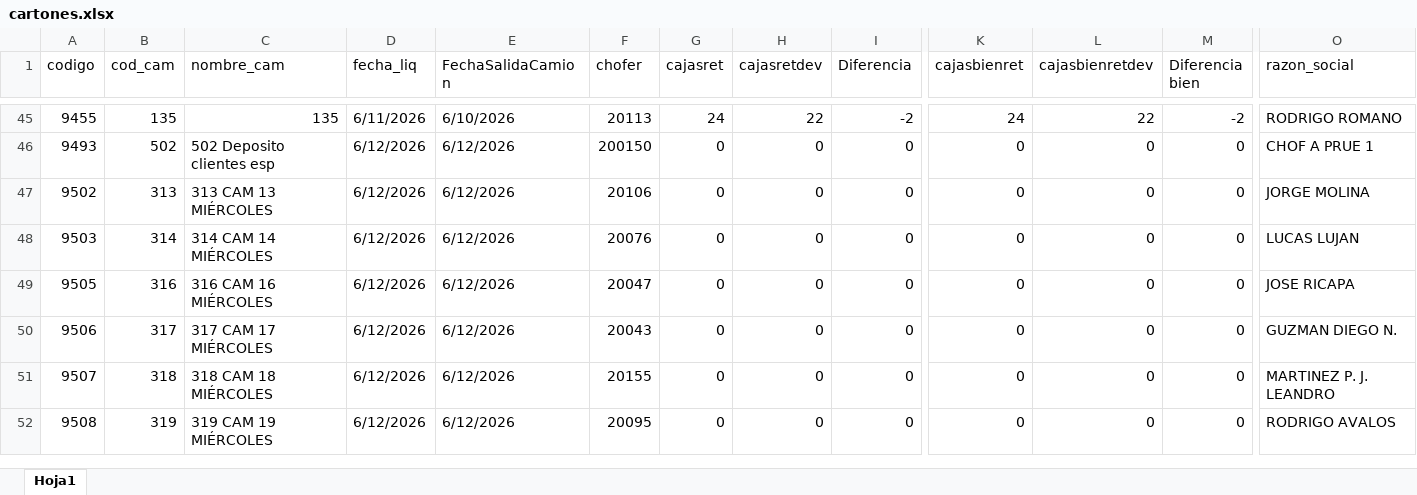
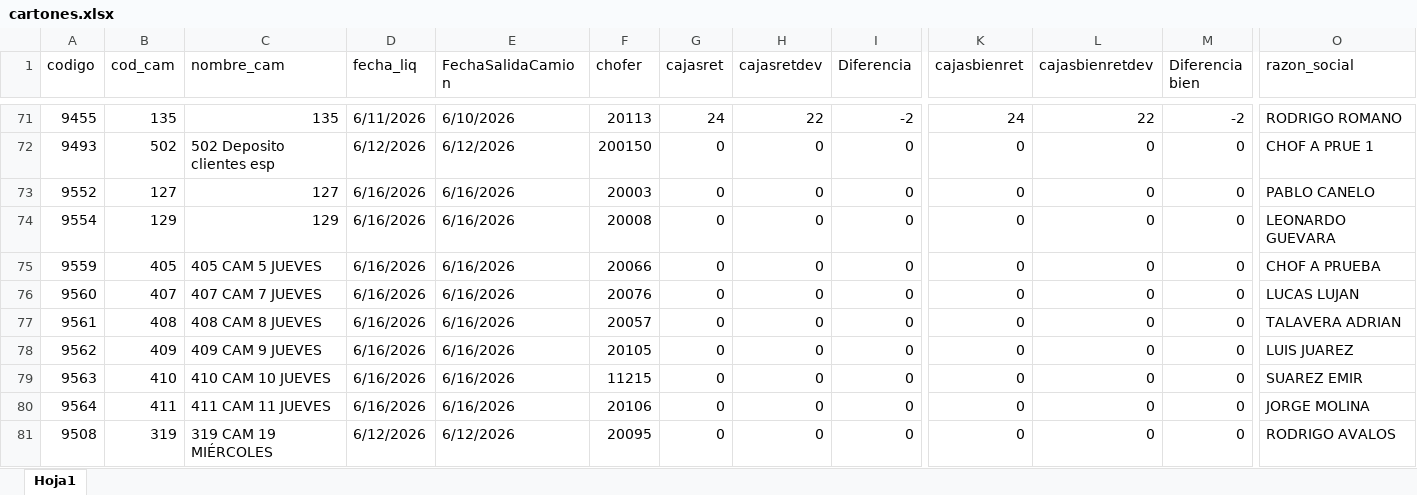
Before and after one commit to Nodus-app/sistema-operativo-nodus, an Excel workbook: data/cartones.xlsx, sheet Hoja1, drawn as a sheet; only a part is shown, gaps mark what is left out; values as stored, in another font and other column widths than the file's, no cell formats; addresses are those after the commit; rows hold the shown columns only; the diff covers the shown part only; the diff names each change by its address in the sheet, - before the commit and + after, or states it on an @@ line.

```diff
--- a/data/cartones.xlsx (sheet Hoja1)
+++ b/data/cartones.xlsx (sheet Hoja1)
+row 73: 9552 | 127 | 127 | 6/16/2026 | 6/16/2026 | 20003 | 0 | 0 | 0 | 0 | 0 | 0 | PABLO CANELO
-A74 (codigo): 9502
+A74 (codigo): 9554
-B74 (cod_cam): 313
+B74 (cod_cam): 129
-C74 (nombre_cam): 313 CAM 13 MIÉRCOLES
+C74 (nombre_cam): 129
-D74 (fecha_liq): 6/12/2026
+D74 (fecha_liq): 6/16/2026
-E74 (FechaSalidaCamion): 6/12/2026
+E74 (FechaSalidaCamion): 6/16/2026
-F74 (chofer): 20106
+F74 (chofer): 20008
-O74 (razon_social): JORGE MOLINA
+O74 (razon_social): LEONARDO GUEVARA
+row 75: 9559 | 405 | 405 CAM 5 JUEVES | 6/16/2026 | 6/16/2026 | 20066 | 0 | 0 | 0 | 0 | 0 | 0 | CHOF A PRUEBA
-A76 (codigo): 9503
+A76 (codigo): 9560
-B76 (cod_cam): 314
+B76 (cod_cam): 407
-C76 (nombre_cam): 314 CAM 14 MIÉRCOLES
+C76 (nombre_cam): 407 CAM 7 JUEVES
-D76 (fecha_liq): 6/12/2026
+D76 (fecha_liq): 6/16/2026
-E76 (FechaSalidaCamion): 6/12/2026
+E76 (FechaSalidaCamion): 6/16/2026
+row 77: 9561 | 408 | 408 CAM 8 JUEVES | 6/16/2026 | 6/16/2026 | 20057 | 0 | 0 | 0 | 0 | 0 | 0 | TALAVERA ADRIAN
-A78 (codigo): 9505
+A78 (codigo): 9562
-B78 (cod_cam): 316
+B78 (cod_cam): 409
-C78 (nombre_cam): 316 CAM 16 MIÉRCOLES
+C78 (nombre_cam): 409 CAM 9 JUEVES
-D78:D80 (fecha_liq): 6/12/2026
+D78:D80 (fecha_liq): 6/16/2026
-E78:E80 (FechaSalidaCamion): 6/12/2026
+E78:E80 (FechaSalidaCamion): 6/16/2026
-F78 (chofer): 20047
+F78 (chofer): 20105
-O78 (razon_social): JOSE RICAPA
+O78 (razon_social): LUIS JUAREZ
-A79 (codigo): 9506
+A79 (codigo): 9563
-B79 (cod_cam): 317
+B79 (cod_cam): 410
-C79 (nombre_cam): 317 CAM 17 MIÉRCOLES
+C79 (nombre_cam): 410 CAM 10 JUEVES
-F79 (chofer): 20043
+F79 (chofer): 11215
-O79 (razon_social): GUZMAN DIEGO N.
+O79 (razon_social): SUAREZ EMIR
-A80 (codigo): 9507
+A80 (codigo): 9564
-B80 (cod_cam): 318
+B80 (cod_cam): 411
-C80 (nombre_cam): 318 CAM 18 MIÉRCOLES
+C80 (nombre_cam): 411 CAM 11 JUEVES
-F80 (chofer): 20155
+F80 (chofer): 20106
-O80 (razon_social): MARTINEZ P. J. LEANDRO
+O80 (razon_social): JORGE MOLINA
```
Also changed, not shown: 42 added rows, 16 removed rows and 28 edited cells elsewhere in this sheet, cell formats.
